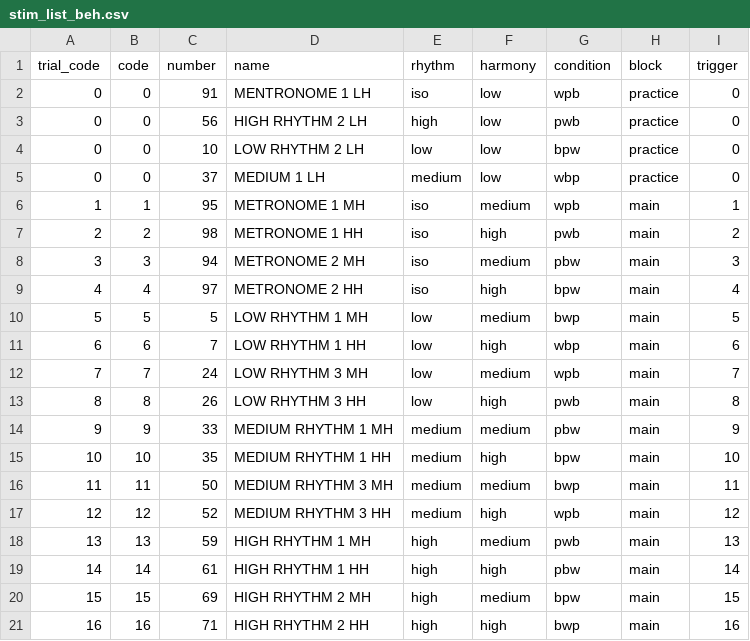
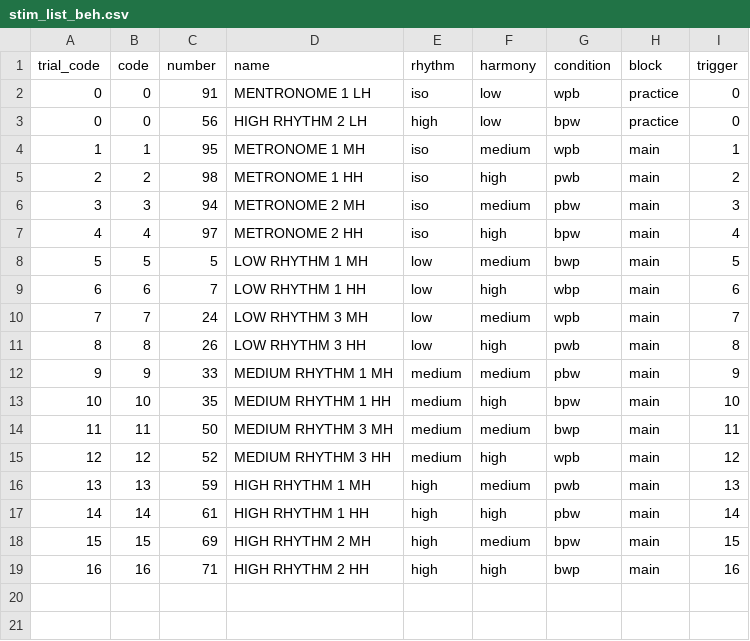
Before and after one commit to drqm/groove_MEGdisc, a CSV file: stimuli/stim_list_beh.csv, drawn as a sheet.

Commit message:
updated beh stimuli

```diff
--- a/stimuli/stim_list_beh.csv
+++ b/stimuli/stim_list_beh.csv
@@ -2,5 +2,3 @@ trial_code,code,number,name,rhythm,harmony,condition,block,trigger
 0,0,91,MENTRONOME 1 LH,iso,low,wpb,practice,0
-0,0,56,HIGH RHYTHM 2 LH,high,low,pwb,practice,0
-0,0,10,LOW RHYTHM 2 LH,low,low,bpw,practice,0
-0,0,37,MEDIUM 1 LH,medium,low,wbp,practice,0
+0,0,56,HIGH RHYTHM 2 LH,high,low,bpw,practice,0
 1,1,95,METRONOME 1 MH,iso,medium,wpb,main,1
```
Also changed, not shown: 23 other files.
